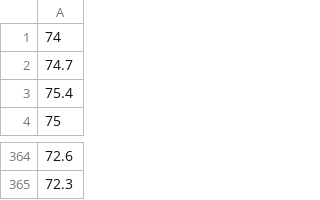
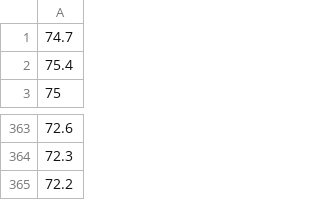
Before and after one commit to hnjm/DailyWeighIn, a CSV file: WeighIns.csv, drawn as a sheet; only a part is shown, gaps mark what is left out.

```diff
--- a/WeighIns.csv
+++ b/WeighIns.csv
@@ -1,2 +1 @@
-74
 74.7
@@ -365 +364,2 @@
 72.3
+72.2
```
Also changed, not shown: 2 other files.
